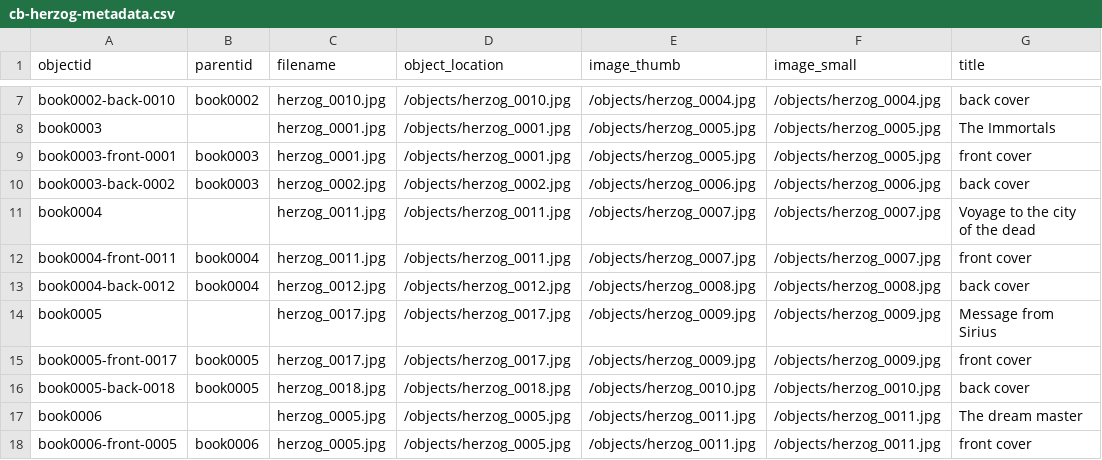
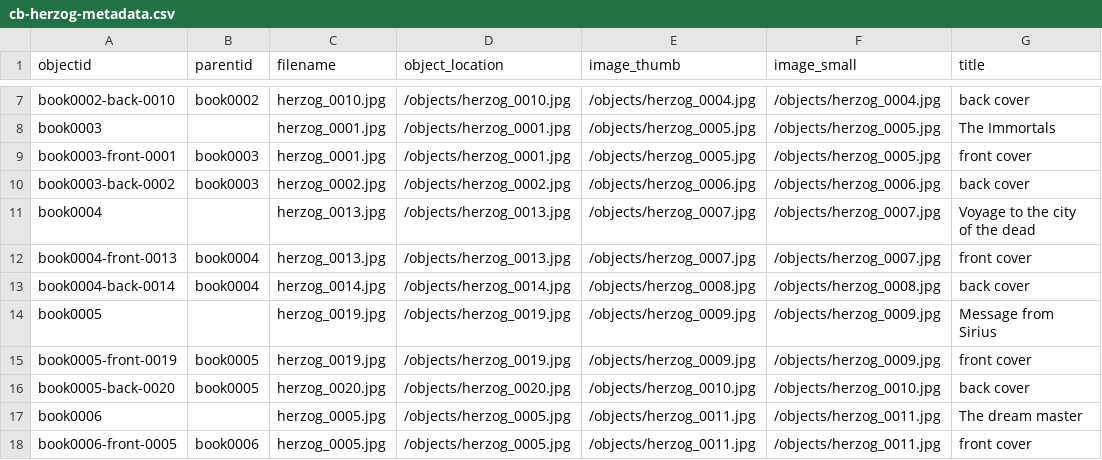
Before and after one commit to taliaperry/cb-gh-herzog, a CSV file: _data/cb-herzog-metadata.csv, drawn as a sheet; only a part is shown, gaps mark what is left out; the diff names each change by its address in the sheet, - before the commit and + after, or states it on an @@ line.

Commit message:
Add files via upload

```diff
--- a/_data/cb-herzog-metadata.csv
+++ b/_data/cb-herzog-metadata.csv
-C11:C12 (filename): herzog_0011.jpg
+C11:C12 (filename): herzog_0013.jpg
-D11:D12 (object_location): /objects/herzog_0011.jpg
+D11:D12 (object_location): /objects/herzog_0013.jpg
-A12 (objectid): book0004-front-0011
+A12 (objectid): book0004-front-0013
-A13 (objectid): book0004-back-0012
+A13 (objectid): book0004-back-0014
-C13 (filename): herzog_0012.jpg
+C13 (filename): herzog_0014.jpg
-D13 (object_location): /objects/herzog_0012.jpg
+D13 (object_location): /objects/herzog_0014.jpg
-C14:C15 (filename): herzog_0017.jpg
+C14:C15 (filename): herzog_0019.jpg
-D14:D15 (object_location): /objects/herzog_0017.jpg
+D14:D15 (object_location): /objects/herzog_0019.jpg
-A15 (objectid): book0005-front-0017
+A15 (objectid): book0005-front-0019
-A16 (objectid): book0005-back-0018
+A16 (objectid): book0005-back-0020
-C16 (filename): herzog_0018.jpg
+C16 (filename): herzog_0020.jpg
-D16 (object_location): /objects/herzog_0018.jpg
+D16 (object_location): /objects/herzog_0020.jpg
```
